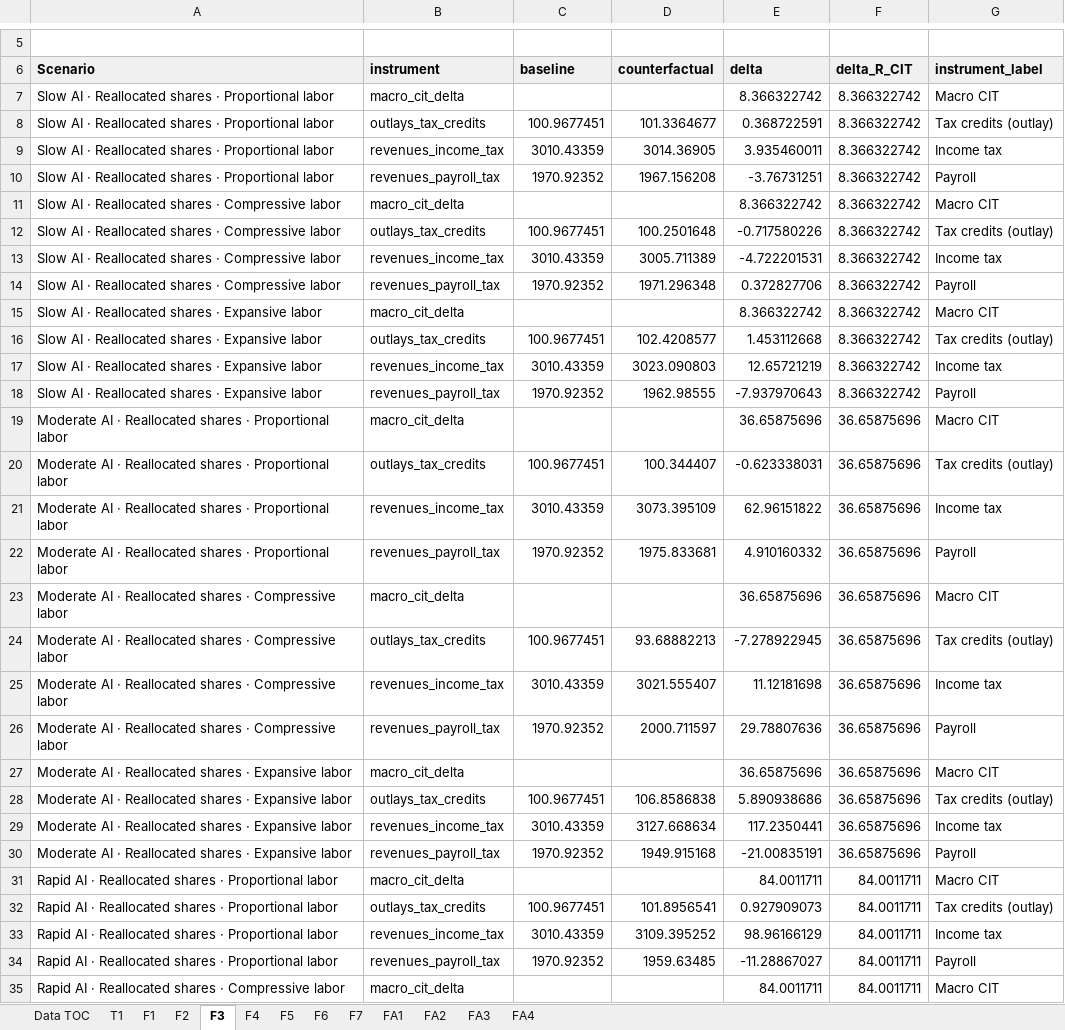
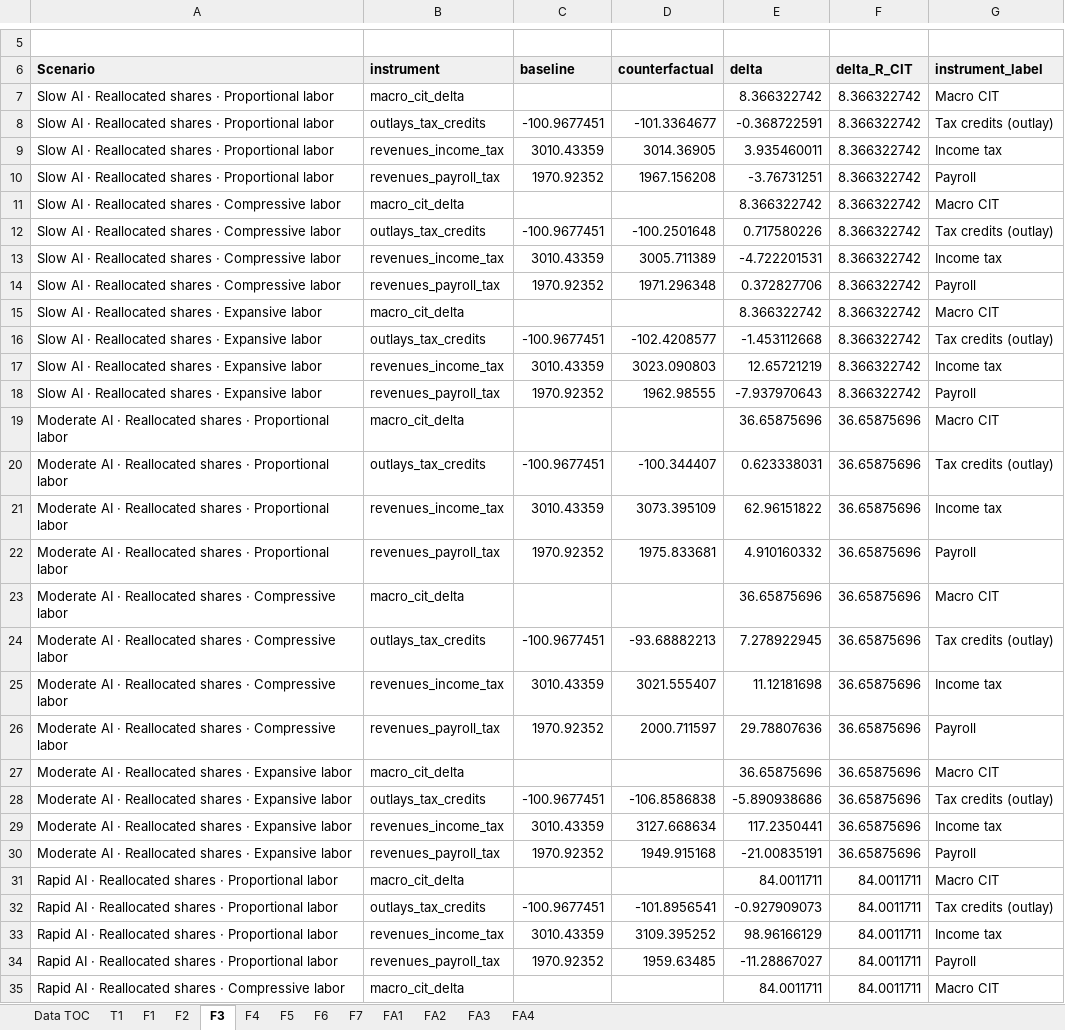
Before and after one commit to Budget-Lab-Yale/AI-Fiscal, an Excel workbook: results/figures/2030/paper_figure_data_2030.xlsx, sheet F3, drawn as a sheet; only a part is shown, gaps mark what is left out; values as stored, in another font and other column widths than the file's, no borders; the diff covers the shown part only; the diff names each change by its address in the sheet, - before the commit and + after, or states it on an @@ line.

```diff
--- a/results/figures/2030/paper_figure_data_2030.xlsx (sheet F3)
+++ b/results/figures/2030/paper_figure_data_2030.xlsx (sheet F3)
-C8 (baseline): 100.9677451
+C8 (baseline): -100.9677451
-D8 (counterfactual): 101.3364677
+D8 (counterfactual): -101.3364677
-E8 (delta): 0.368722591
+E8 (delta): -0.368722591
-C12 (baseline): 100.9677451
+C12 (baseline): -100.9677451
-D12 (counterfactual): 100.2501648
+D12 (counterfactual): -100.2501648
-E12 (delta): -0.717580226
+E12 (delta): 0.717580226
-C16 (baseline): 100.9677451
+C16 (baseline): -100.9677451
-D16 (counterfactual): 102.4208577
+D16 (counterfactual): -102.4208577
-E16 (delta): 1.453112668
+E16 (delta): -1.453112668
-C20 (baseline): 100.9677451
+C20 (baseline): -100.9677451
-D20 (counterfactual): 100.344407
+D20 (counterfactual): -100.344407
-E20 (delta): -0.623338031
+E20 (delta): 0.623338031
-C24 (baseline): 100.9677451
+C24 (baseline): -100.9677451
-D24 (counterfactual): 93.68882213
+D24 (counterfactual): -93.68882213
-E24 (delta): -7.278922945
+E24 (delta): 7.278922945
-C28 (baseline): 100.9677451
+C28 (baseline): -100.9677451
-D28 (counterfactual): 106.8586838
+D28 (counterfactual): -106.8586838
-E28 (delta): 5.890938686
+E28 (delta): -5.890938686
-C32 (baseline): 100.9677451
+C32 (baseline): -100.9677451
-D32 (counterfactual): 101.8956541
+D32 (counterfactual): -101.8956541
-E32 (delta): 0.927909073
+E32 (delta): -0.927909073
```
Also changed, not shown: 6 edited cells elsewhere in this sheet, sheet FA4, sheet T1, sheet Data TOC, sheet FA1, 4 other files.
